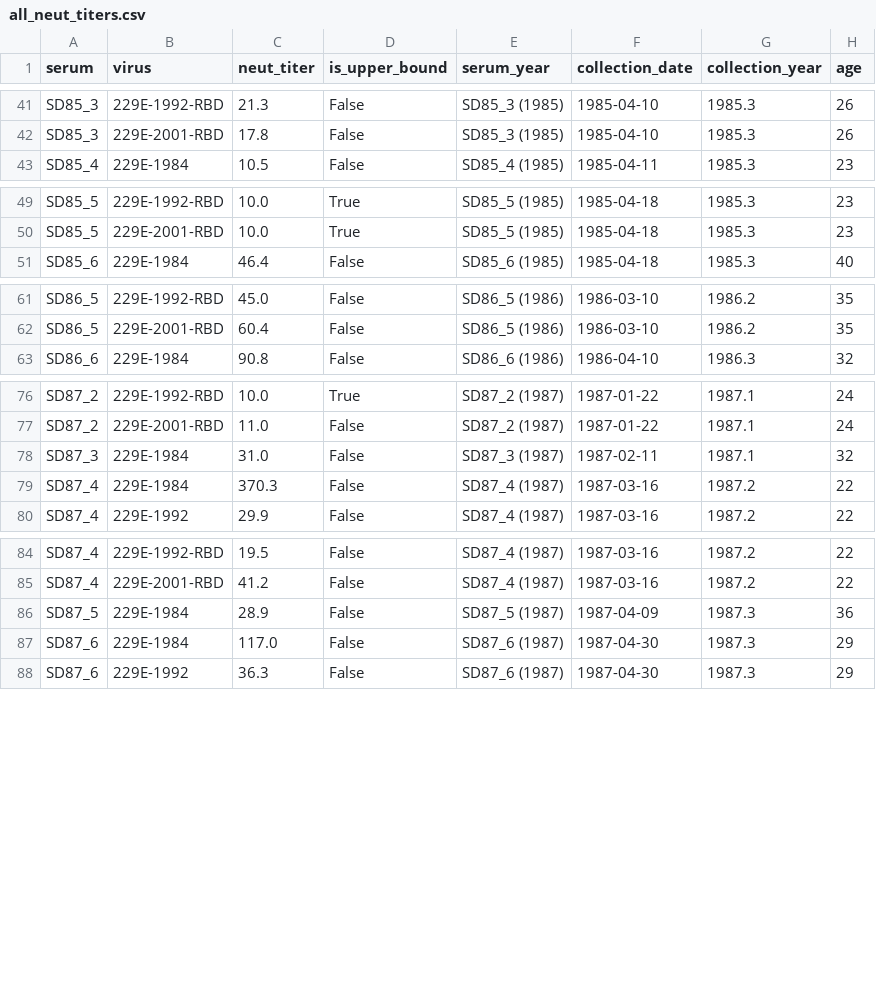
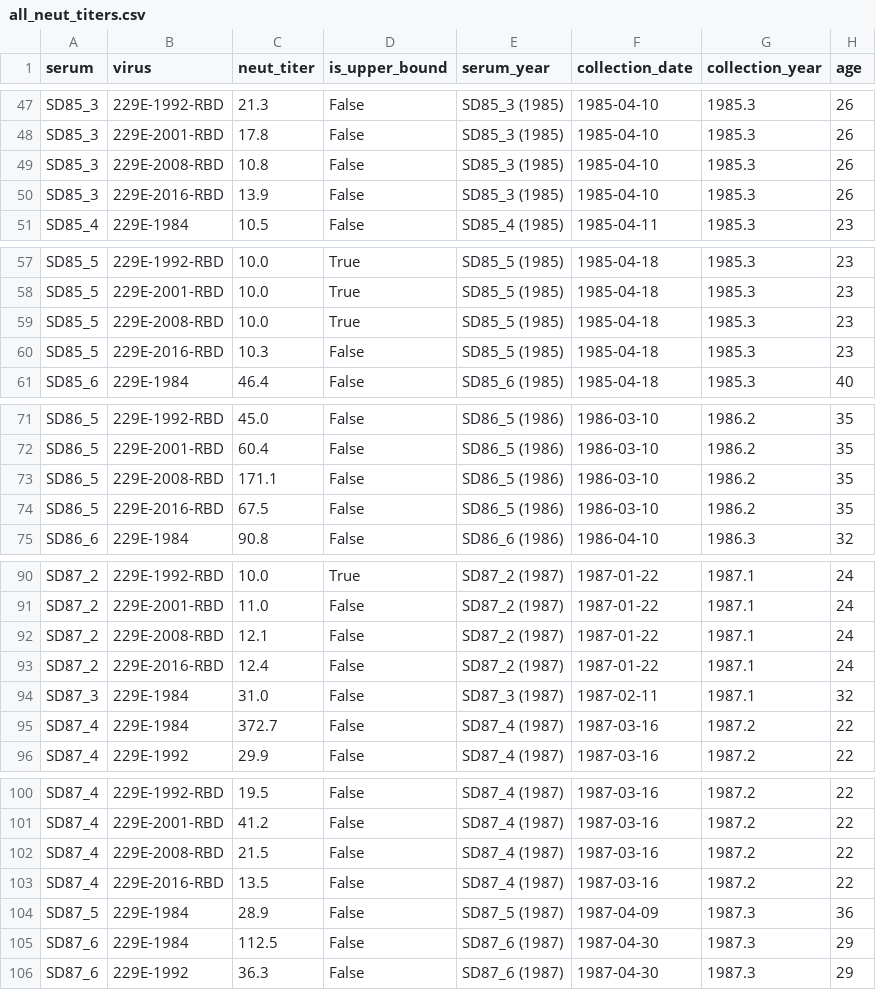
Before and after one commit to jbloomlab/CoV_229E_antigenic_drift, a CSV file: exptl_data/results/all_neut_titers.csv, drawn as a sheet; only a part is shown, gaps mark what is left out; the diff covers the shown part only.

```diff
--- a/exptl_data/results/all_neut_titers.csv
+++ b/exptl_data/results/all_neut_titers.csv
@@ -42,2 +48,4 @@ SD85_3,229E-1992-RBD,21.3,False,SD85_3 (1985),1985-04-10,1985.3,26
 SD85_3,229E-2001-RBD,17.8,False,SD85_3 (1985),1985-04-10,1985.3,26
+SD85_3,229E-2008-RBD,10.8,False,SD85_3 (1985),1985-04-10,1985.3,26
+SD85_3,229E-2016-RBD,13.9,False,SD85_3 (1985),1985-04-10,1985.3,26
 SD85_4,229E-1984,10.5,False,SD85_4 (1985),1985-04-11,1985.3,23
@@ -50,2 +58,4 @@ SD85_5,229E-1992-RBD,10.0,True,SD85_5 (1985),1985-04-18,1985.3,23
 SD85_5,229E-2001-RBD,10.0,True,SD85_5 (1985),1985-04-18,1985.3,23
+SD85_5,229E-2008-RBD,10.0,True,SD85_5 (1985),1985-04-18,1985.3,23
+SD85_5,229E-2016-RBD,10.3,False,SD85_5 (1985),1985-04-18,1985.3,23
 SD85_6,229E-1984,46.4,False,SD85_6 (1985),1985-04-18,1985.3,40
@@ -62,2 +72,4 @@ SD86_5,229E-1992-RBD,45.0,False,SD86_5 (1986),1986-03-10,1986.2,35
 SD86_5,229E-2001-RBD,60.4,False,SD86_5 (1986),1986-03-10,1986.2,35
+SD86_5,229E-2008-RBD,171.1,False,SD86_5 (1986),1986-03-10,1986.2,35
+SD86_5,229E-2016-RBD,67.5,False,SD86_5 (1986),1986-03-10,1986.2,35
 SD86_6,229E-1984,90.8,False,SD86_6 (1986),1986-04-10,1986.3,32
@@ -77,4 +91,6 @@ SD87_2,229E-1992-RBD,10.0,True,SD87_2 (1987),1987-01-22,1987.1,24
 SD87_2,229E-2001-RBD,11.0,False,SD87_2 (1987),1987-01-22,1987.1,24
+SD87_2,229E-2008-RBD,12.1,False,SD87_2 (1987),1987-01-22,1987.1,24
+SD87_2,229E-2016-RBD,12.4,False,SD87_2 (1987),1987-01-22,1987.1,24
 SD87_3,229E-1984,31.0,False,SD87_3 (1987),1987-02-11,1987.1,32
-SD87_4,229E-1984,370.3,False,SD87_4 (1987),1987-03-16,1987.2,22
+SD87_4,229E-1984,372.7,False,SD87_4 (1987),1987-03-16,1987.2,22
 SD87_4,229E-1992,29.9,False,SD87_4 (1987),1987-03-16,1987.2,22
@@ -85,4 +101,6 @@ SD87_4,229E-1992-RBD,19.5,False,SD87_4 (1987),1987-03-16,1987.2,22
 SD87_4,229E-2001-RBD,41.2,False,SD87_4 (1987),1987-03-16,1987.2,22
+SD87_4,229E-2008-RBD,21.5,False,SD87_4 (1987),1987-03-16,1987.2,22
+SD87_4,229E-2016-RBD,13.5,False,SD87_4 (1987),1987-03-16,1987.2,22
 SD87_5,229E-1984,28.9,False,SD87_5 (1987),1987-04-09,1987.3,36
-SD87_6,229E-1984,117.0,False,SD87_6 (1987),1987-04-30,1987.3,29
+SD87_6,229E-1984,112.5,False,SD87_6 (1987),1987-04-30,1987.3,29
 SD87_6,229E-1992,36.3,False,SD87_6 (1987),1987-04-30,1987.3,29
```
Also changed, not shown: 10 added rows and 8 edited cells elsewhere in this file, exptl_data/results/all_fit_params.csv, 12 other files.
